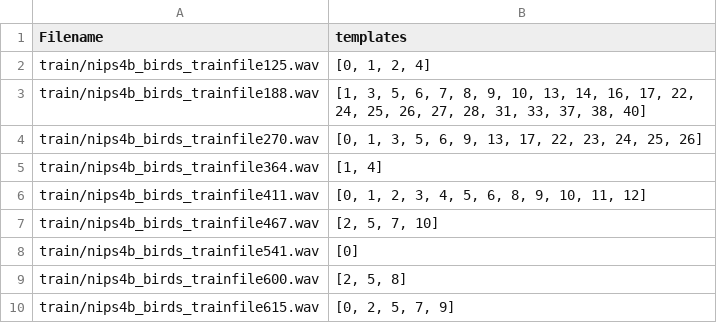
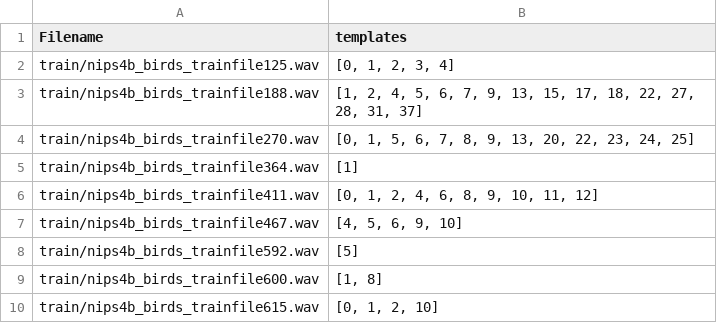
Before and after one commit to kitzeslab/opensoundscape, a CSV file: bmooreii-Lasseck2013/scripts/template_pool.csv, drawn as a sheet.

```diff
--- a/bmooreii-Lasseck2013/scripts/template_pool.csv
+++ b/bmooreii-Lasseck2013/scripts/template_pool.csv
@@ -1,10 +1,10 @@
 Filename,templates
-train/nips4b_birds_trainfile125.wav,"[0, 1, 2, 4]"
-train/nips4b_birds_trainfile188.wav,"[1, 3, 5, 6, 7, 8, 9, 10, 13, 14, 16, 17, 22, 24, 25, 26, 27, 28, 31, 33, 37, 38, 40]"
-train/nips4b_birds_trainfile270.wav,"[0, 1, 3, 5, 6, 9, 13, 17, 22, 23, 24, 25, 26]"
-train/nips4b_birds_trainfile364.wav,"[1, 4]"
-train/nips4b_birds_trainfile411.wav,"[0, 1, 2, 3, 4, 5, 6, 8, 9, 10, 11, 12]"
-train/nips4b_birds_trainfile467.wav,"[2, 5, 7, 10]"
-train/nips4b_birds_trainfile541.wav,[0]
-train/nips4b_birds_trainfile600.wav,"[2, 5, 8]"
-train/nips4b_birds_trainfile615.wav,"[0, 2, 5, 7, 9]"
+train/nips4b_birds_trainfile125.wav,"[0, 1, 2, 3, 4]"
+train/nips4b_birds_trainfile188.wav,"[1, 2, 4, 5, 6, 7, 9, 13, 15, 17, 18, 22, 27, 28, 31, 37]"
+train/nips4b_birds_trainfile270.wav,"[0, 1, 5, 6, 7, 8, 9, 13, 20, 22, 23, 24, 25]"
+train/nips4b_birds_trainfile364.wav,[1]
+train/nips4b_birds_trainfile411.wav,"[0, 1, 2, 4, 6, 8, 9, 10, 11, 12]"
+train/nips4b_birds_trainfile467.wav,"[4, 5, 6, 9, 10]"
+train/nips4b_birds_trainfile592.wav,[5]
+train/nips4b_birds_trainfile600.wav,"[1, 8]"
+train/nips4b_birds_trainfile615.wav,"[0, 1, 2, 10]"
```
Also changed, not shown: 18 other files.
